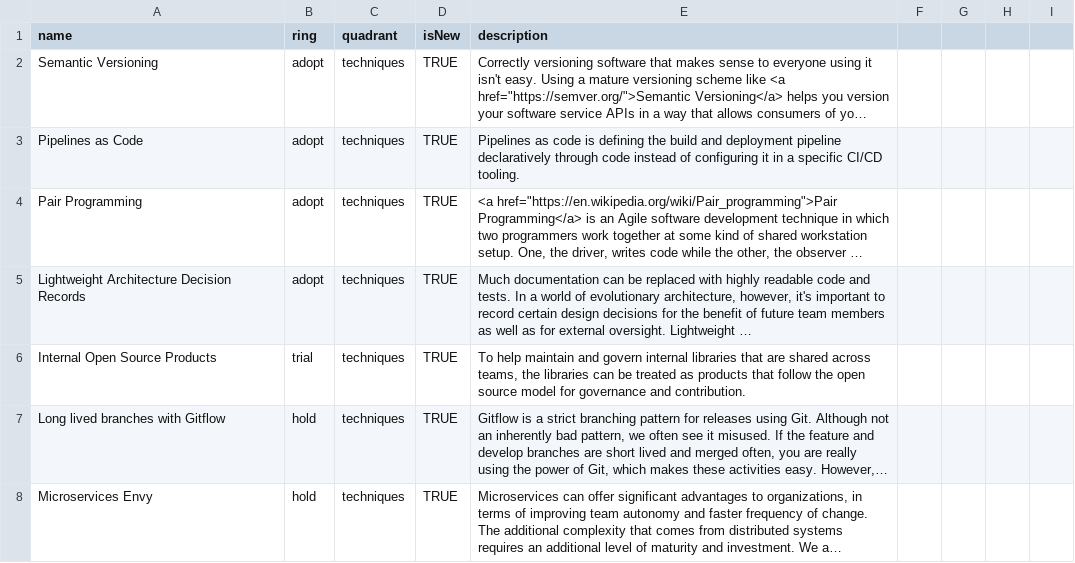
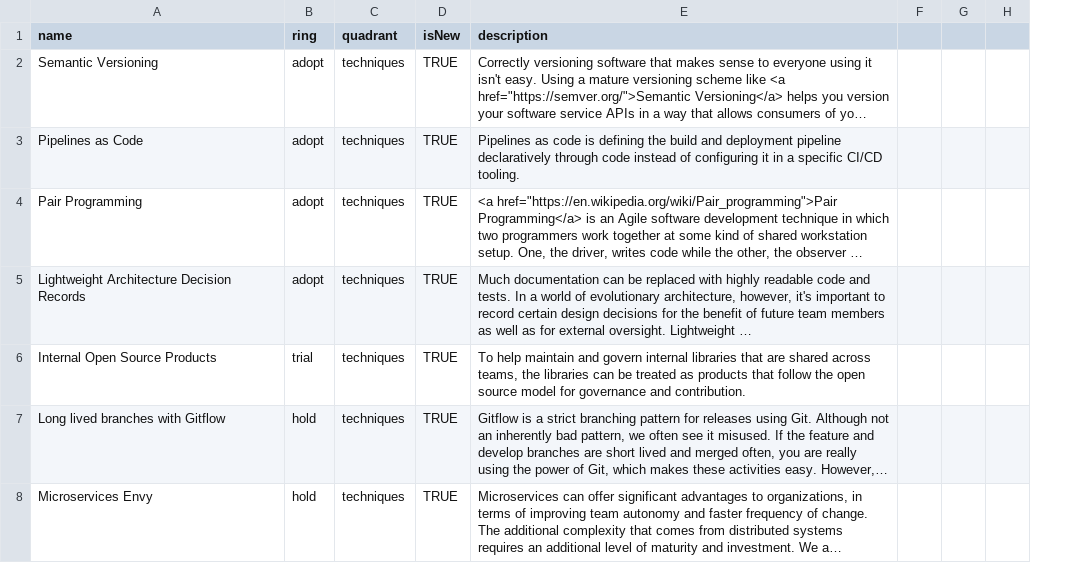
Before and after one commit to sky-uk/csp-tech-radar, a CSV file: csp-tech-radar.csv, drawn as a sheet; only a part is shown; long unchanged cells end in …; removed rows and columns are numbered as before the commit, all else as after; the diff covers the shown part only; the diff names each change by its address in the sheet, - before the commit and + after, or states it on an @@ line.

Commit message:
Update csp-tech-radar.csv
Co-authored-by: Eduardo Marques <eduardo.raf@gmail.com>

```diff
--- a/csp-tech-radar.csv
+++ b/csp-tech-radar.csv
-column G, empty
-column H, empty
-column I, empty
+column G, empty
+column H, empty
```
Also changed, not shown: 1 removed row and 2 edited cells elsewhere in this file.
